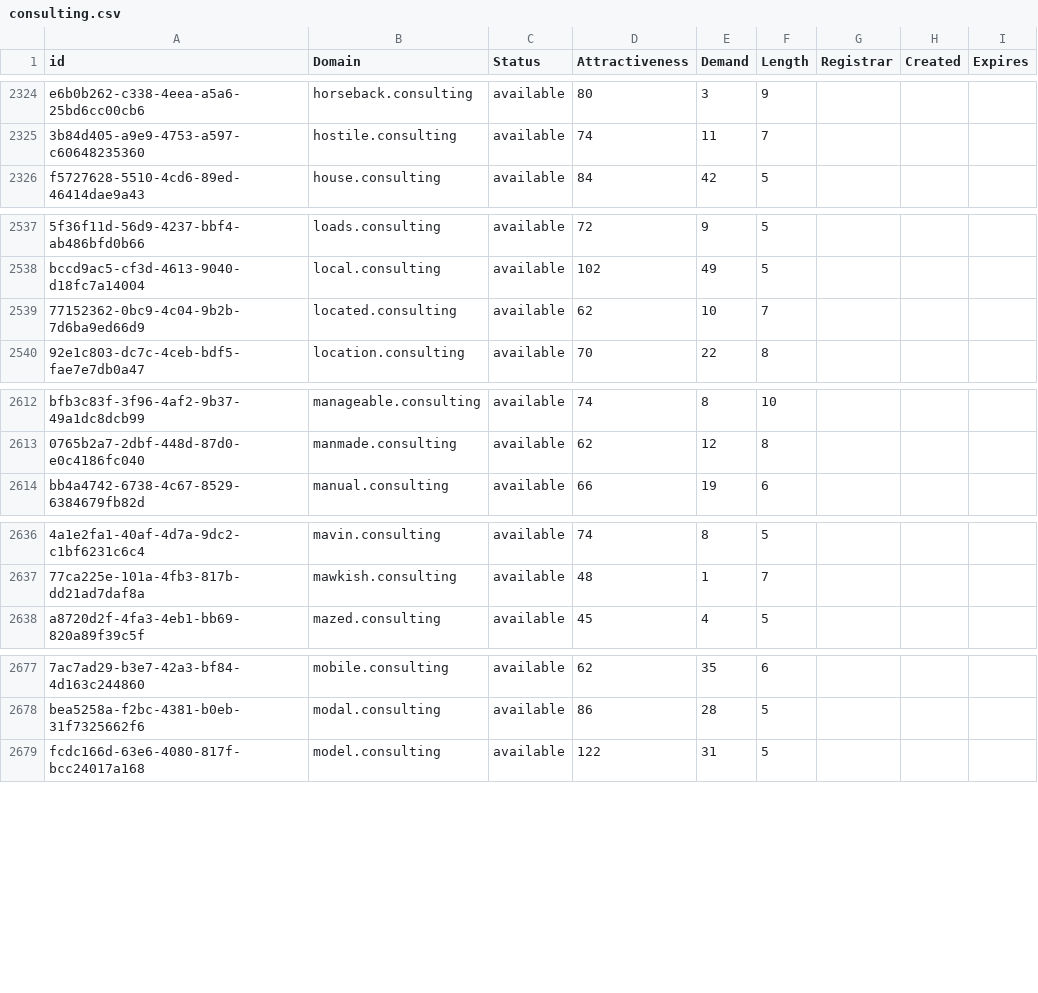
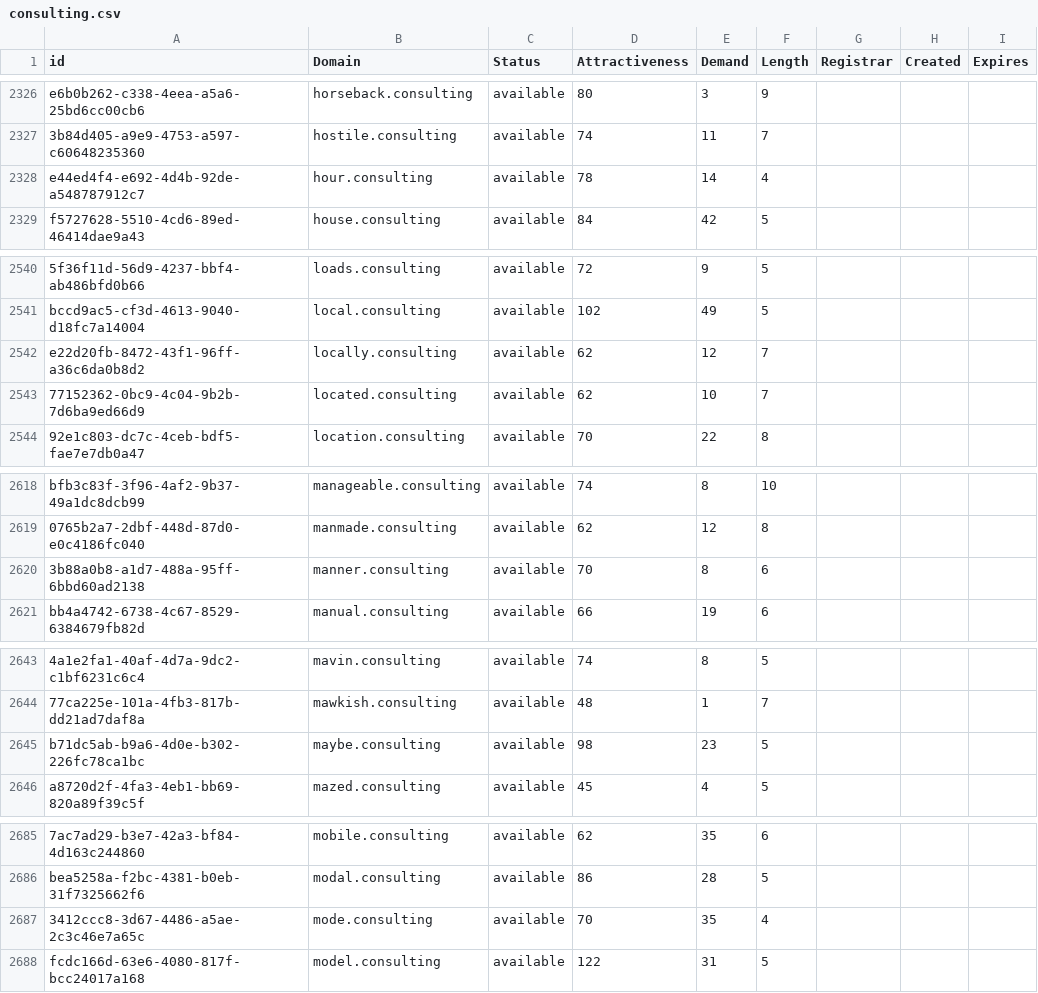
Before and after one commit to UniqueDomains/consulting-oneword-domains, a CSV file: consulting.csv, drawn as a sheet; only a part is shown, gaps mark what is left out; the diff covers the shown part only; the diff names each change by its address in the sheet, - before the commit and + after, or states it on an @@ line.

```diff
--- a/consulting.csv
+++ b/consulting.csv
+row 2328: e44ed4f4-e692-4d4b-92de-a548787912c7 | hour.consulting | available | 78 | 14 | 4
+row 2542: e22d20fb-8472-43f1-96ff-a36c6da0b8d2 | locally.consulting | available | 62 | 12 | 7
+row 2620: 3b88a0b8-a1d7-488a-95ff-6bbd60ad2138 | manner.consulting | available | 70 | 8 | 6
+row 2645: b71dc5ab-b9a6-4d0e-b302-226fc78ca1bc | maybe.consulting | available | 98 | 23 | 5
+row 2687: 3412ccc8-3d67-4486-a5ae-2c3c46e7a65c | mode.consulting | available | 70 | 35 | 4
```
Also changed, not shown: 26 added rows and 6 edited cells elsewhere in this file, 2 other files.
